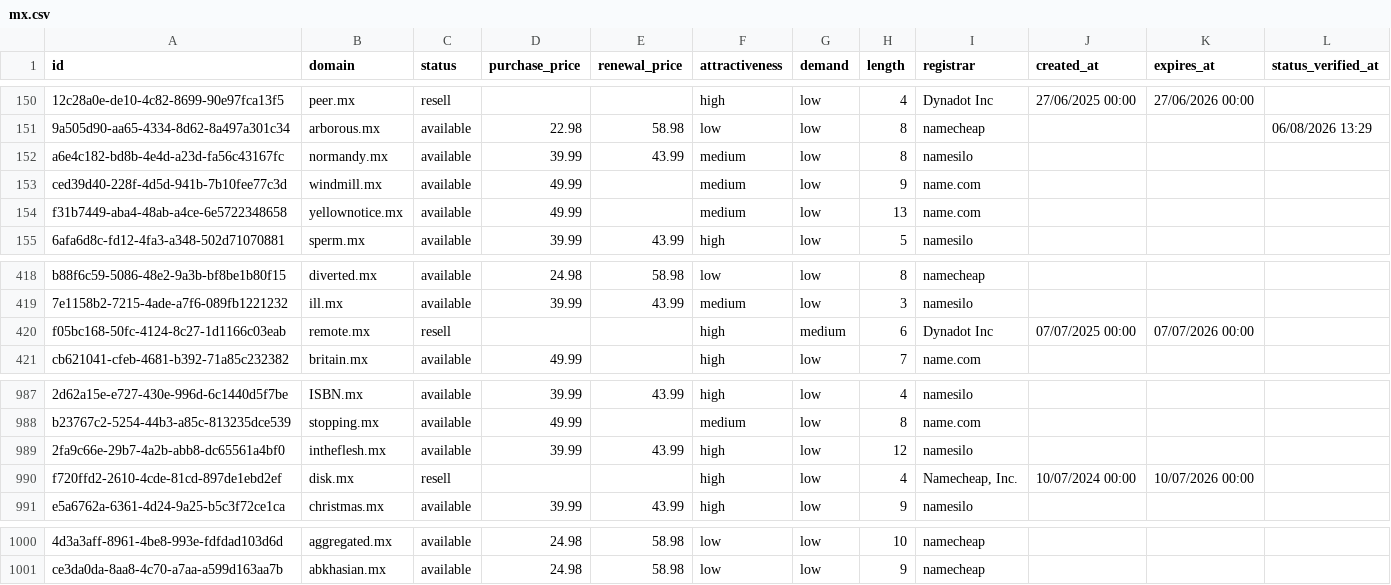
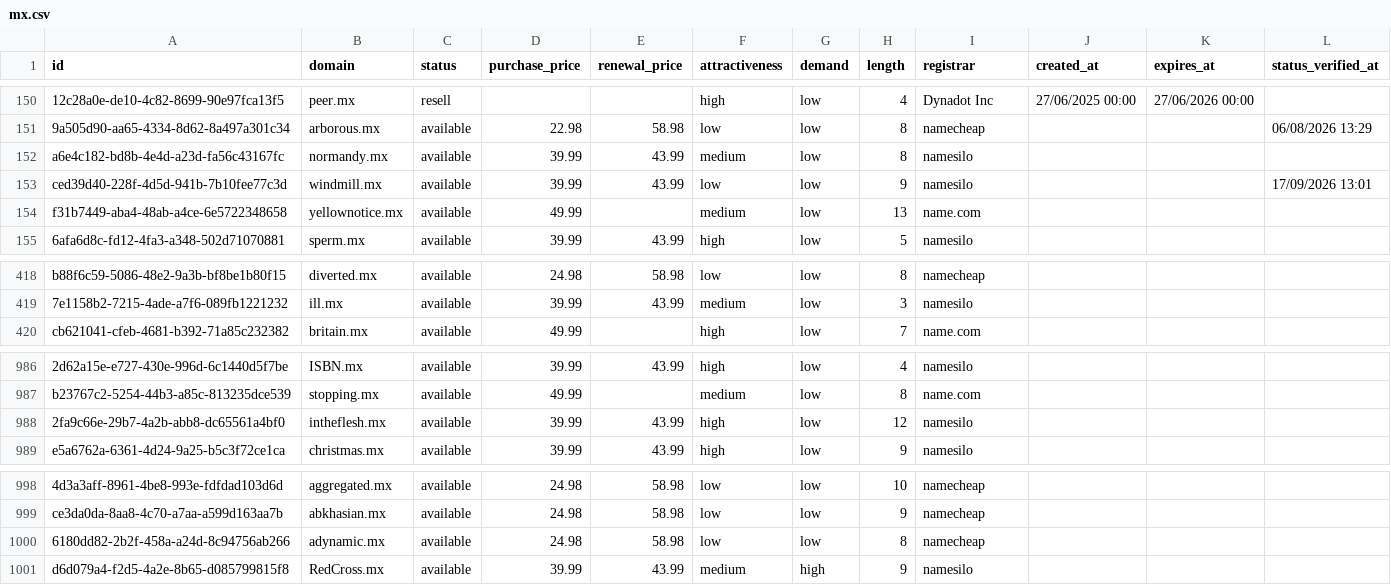
Before and after one commit to UniqueDomains/mx-oneword-domains, a CSV file: mx.csv, drawn as a sheet; only a part is shown, gaps mark what is left out; removed rows and columns are numbered as before the commit, all else as after; the diff names each change by its address in the sheet, - before the commit and + after, or states it on an @@ line.

Commit message:
Domains update

```diff
--- a/mx.csv
+++ b/mx.csv
-D153 (purchase_price): 49.99
+D153 (purchase_price): 39.99
-E153 (renewal_price): (empty)
+E153 (renewal_price): 43.99
-F153 (attractiveness): medium
+F153 (attractiveness): low
-I153 (registrar): name.com
+I153 (registrar): namesilo
-L153 (status_verified_at): (empty)
+L153 (status_verified_at): 17/09/2026 13:01
-row 420: f05bc168-50fc-4124-8c27-1d1166c03eab | remote.mx | resell |  |  | high | medium | 6 | Dynadot Inc | 07/07/2025 00:00 | 07/07/2026 00:00
-row 990: f720ffd2-2610-4cde-81cd-897de1ebd2ef | disk.mx | resell |  |  | high | low | 4 | Namecheap, Inc. | 10/07/2024 00:00 | 10/07/2026 00:00
+row 1000: 6180dd82-2b2f-458a-a24d-8c94756ab266 | adynamic.mx | available | 24.98 | 58.98 | low | low | 8 | namecheap
+row 1001: d6d079a4-f2d5-4a2e-8b65-d085799815f8 | RedCross.mx | available | 39.99 | 43.99 | medium | high | 9 | namesilo
```
Also changed, not shown: 4 other files.
